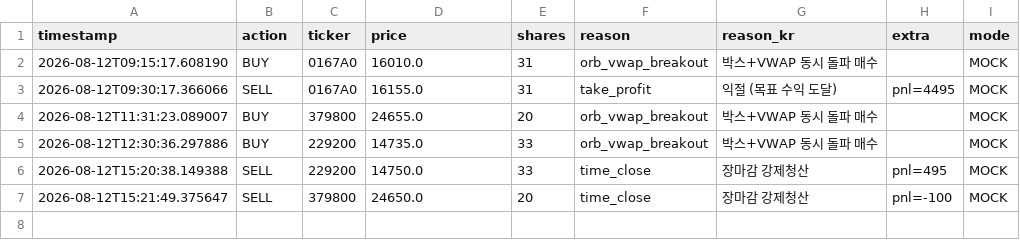
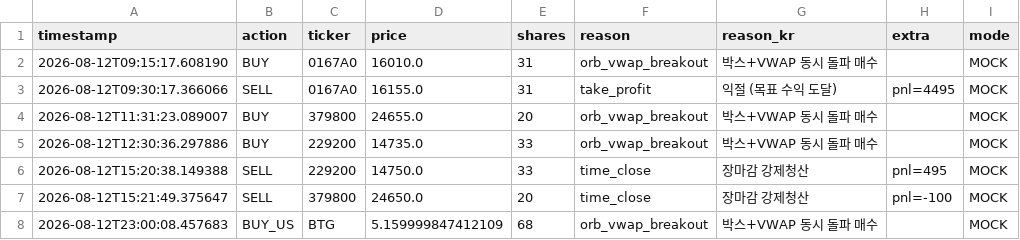
Before and after one commit to mypride5315/stocktraining, a CSV file: Order/order_log_2026_08_12.csv, drawn as a sheet.

```diff
--- a/Order/order_log_2026_08_12.csv
+++ b/Order/order_log_2026_08_12.csv
@@ -7 +7,2 @@
 2026-08-12T15:21:49.375647,SELL,379800,24650.0,20,time_close,장마감 강제청산,pnl=-100,MOCK
+2026-08-12T23:00:08.457683,BUY_US,BTG,5.159999847412109,68,orb_vwap_breakout,박스+VWAP 동시 돌파 매수,,MOCK
```
Also changed, not shown: 1 other file.
